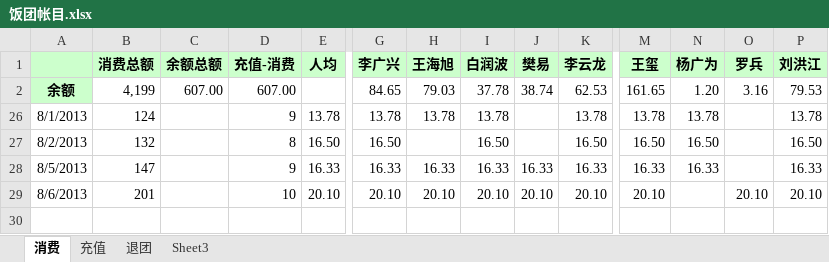
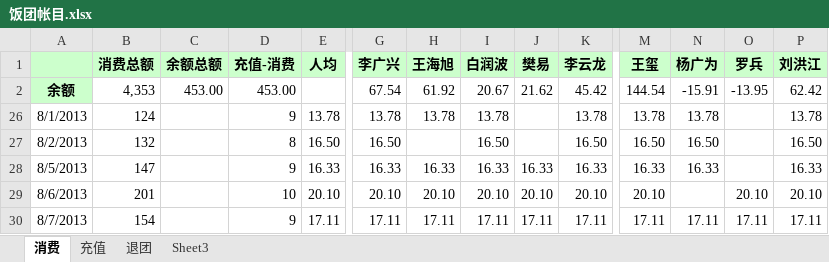
Before and after one commit to nhnfantuan/nhnfantuan, an Excel workbook: 饭团帐目.xlsx, sheet 消费, drawn as a sheet; only a part is shown, gaps mark what is left out; values as stored, in another font and other column widths than the file's, no borders; rows hold the shown columns only; the diff names each change by its address in the sheet, - before the commit and + after, or states it on an @@ line.

Commit message:
消费171，美女打酱油17，入账154

```diff
--- a/饭团帐目.xlsx (sheet 消费)
+++ b/饭团帐目.xlsx (sheet 消费)
-B2: 4,199
+B2: 4,353
-C2: 607.00
+C2: 453.00
-D2: 607.00
+D2: 453.00
-G2: 84.65
+G2: 67.54
-H2: 79.03
+H2: 61.92
-I2: 37.78
+I2: 20.67
-J2: 38.74
+J2: 21.62
-K2: 62.53
+K2: 45.42
-M2: 161.65
+M2: 144.54
-N2: 1.20
+N2: -15.91
-O2: 3.16
+O2: -13.95
-P2: 79.53
+P2: 62.42
+row 30: 8/7/2013 | 154 |  | 9 | 17.11 | 17.11 | 17.11 | 17.11 | 17.11 | 17.11 | 17.11 | 17.11 | 17.11 | 17.11
```
